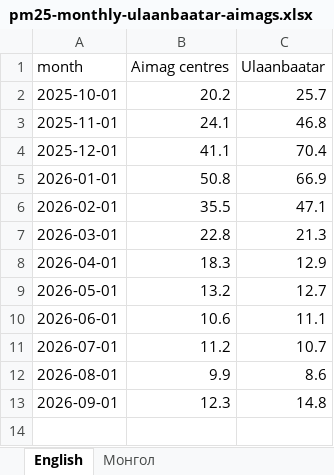
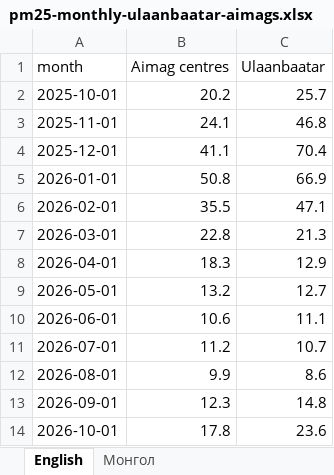
Before and after one commit to American-University-of-Mongolia/data-mn, an Excel workbook: data.mn/public/datasets/pm25-monthly-ulaanbaatar-aimags.xlsx, sheet English, drawn as a sheet; values as stored, in another font and other column widths than the file's, no borders; the diff names each change by its address in the sheet, - before the commit and + after, or states it on an @@ line.

```diff
--- a/data.mn/public/datasets/pm25-monthly-ulaanbaatar-aimags.xlsx (sheet English)
+++ b/data.mn/public/datasets/pm25-monthly-ulaanbaatar-aimags.xlsx (sheet English)
+row 14: 2026-10-01 | 17.8 | 23.6
```
Also changed, not shown: sheet Монгол, data.mn/public/datasets/pm25-unhealthy-days-ulaanbaatar.xlsx, 26 other files.
